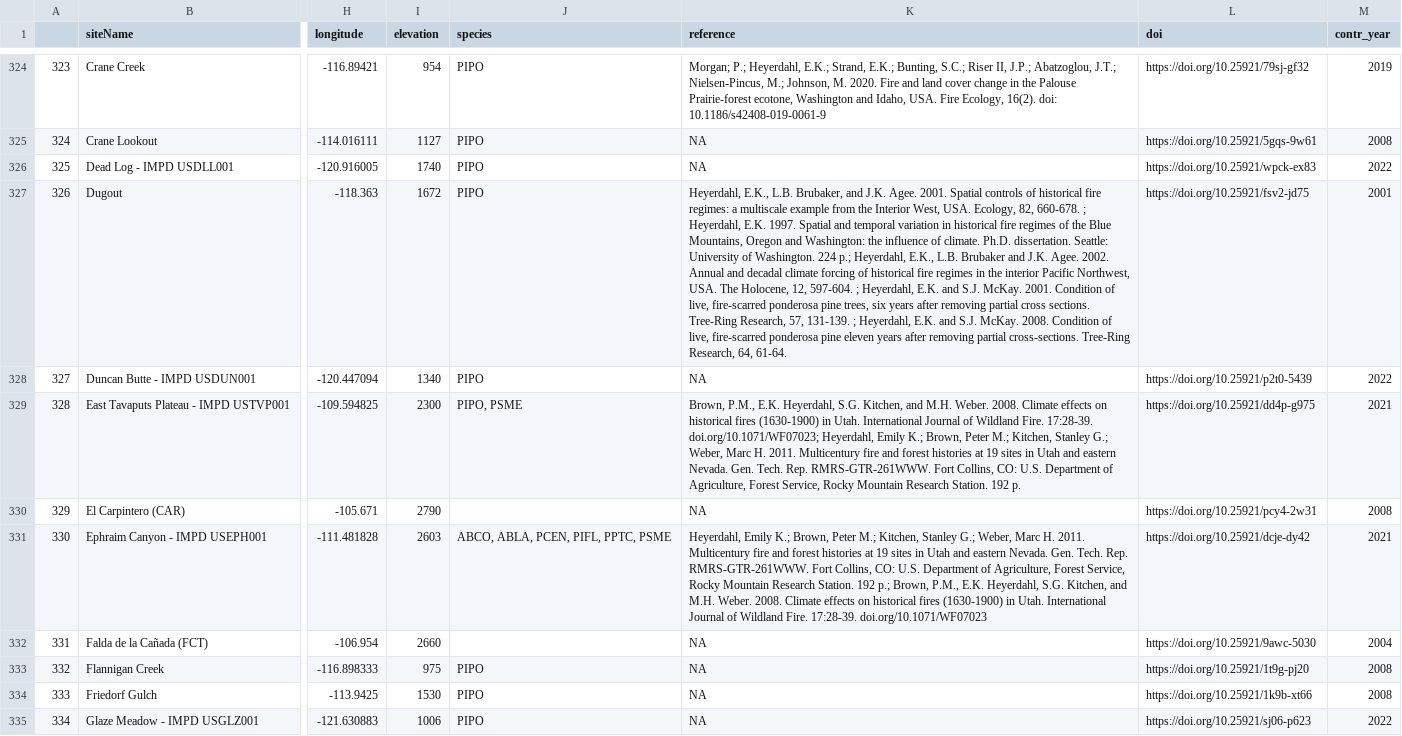
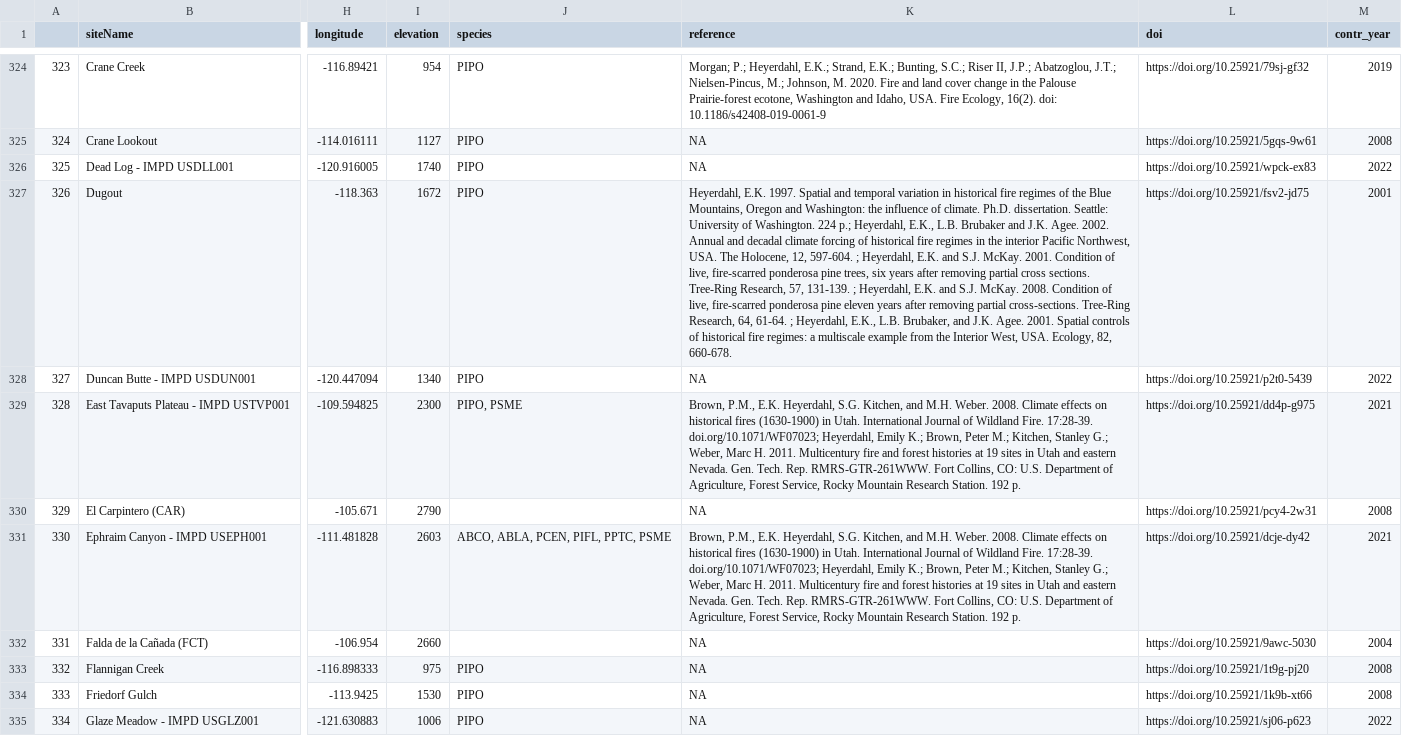
Before and after one commit to chguiterman/scrape-IMPD, a CSV file: data/impd_meta.csv, drawn as a sheet; only a part is shown, gaps mark what is left out; the diff covers the shown part only; the diff names each change by its address in the sheet, - before the commit and + after, or states it on an @@ line.

```diff
--- a/data/impd_meta.csv
+++ b/data/impd_meta.csv
-K327 (reference): Heyerdahl, E.K., L.B. Brubaker, and J.K. Agee. 2001. Spatial controls of historical fire regimes: a multiscale example from the Interior West, USA. Ecology, 82, 660-678. ; Heyerdahl, E.K. 1997. Spatial and temporal variation in historical fire regimes of the Blue Mountains, Oregon and Washington: the influence of climate. Ph.D. dissertation. Seattle: University of Washington. 224 p.; Heyerdahl, E.K., L.B. Brubaker and J.K. Agee. 2002. Annual and decadal climate forcing of historical fire regimes in the interior Pacific Northwest, USA. The Holocene, 12, 597-604. ; Heyerdahl, E.K. and S.J. McKay. 2001. Condition of live, fire-scarred ponderosa pine trees, six years after removing partial cross sections. Tree-Ring Research, 57, 131-139. ; Heyerdahl, E.K. and S.J. McKay. 2008. Condition of live, fire-scarred ponderosa pine eleven years after removing partial cross-sections. Tree-Ring Research, 64, 61-64.
+K327 (reference): Heyerdahl, E.K. 1997. Spatial and temporal variation in historical fire regimes of the Blue Mountains, Oregon and Washington: the influence of climate. Ph.D. dissertation. Seattle: University of Washington. 224 p.; Heyerdahl, E.K., L.B. Brubaker and J.K. Agee. 2002. Annual and decadal climate forcing of historical fire regimes in the interior Pacific Northwest, USA. The Holocene, 12, 597-604. ; Heyerdahl, E.K. and S.J. McKay. 2001. Condition of live, fire-scarred ponderosa pine trees, six years after removing partial cross sections. Tree-Ring Research, 57, 131-139. ; Heyerdahl, E.K. and S.J. McKay. 2008. Condition of live, fire-scarred ponderosa pine eleven years after removing partial cross-sections. Tree-Ring Research, 64, 61-64. ; Heyerdahl, E.K., L.B. Brubaker, and J.K. Agee. 2001. Spatial controls of historical fire regimes: a multiscale example from the Interior West, USA. Ecology, 82, 660-678.
-K331 (reference): Heyerdahl, Emily K.; Brown, Peter M.; Kitchen, Stanley G.; Weber, Marc H. 2011. Multicentury fire and forest histories at 19 sites in Utah and eastern Nevada. Gen. Tech. Rep. RMRS-GTR-261WWW. Fort Collins, CO: U.S. Department of Agriculture, Forest Service, Rocky Mountain Research Station. 192 p.; Brown, P.M., E.K. Heyerdahl, S.G. Kitchen, and M.H. Weber. 2008. Climate effects on historical fires (1630-1900) in Utah. International Journal of Wildland Fire. 17:28-39. doi.org/10.1071/WF07023
+K331 (reference): Brown, P.M., E.K. Heyerdahl, S.G. Kitchen, and M.H. Weber. 2008. Climate effects on historical fires (1630-1900) in Utah. International Journal of Wildland Fire. 17:28-39. doi.org/10.1071/WF07023; Heyerdahl, Emily K.; Brown, Peter M.; Kitchen, Stanley G.; Weber, Marc H. 2011. Multicentury fire and forest histories at 19 sites in Utah and eastern Nevada. Gen. Tech. Rep. RMRS-GTR-261WWW. Fort Collins, CO: U.S. Department of Agriculture, Forest Service, Rocky Mountain Research Station. 192 p.
```
Also changed, not shown: 35 edited cells elsewhere in this file.
